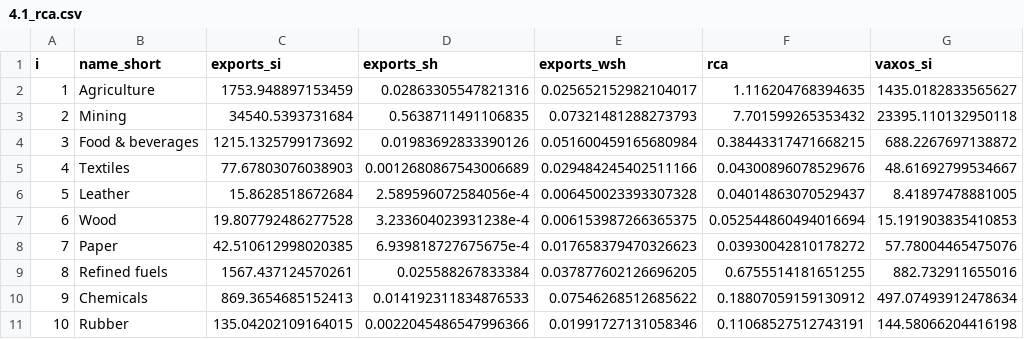
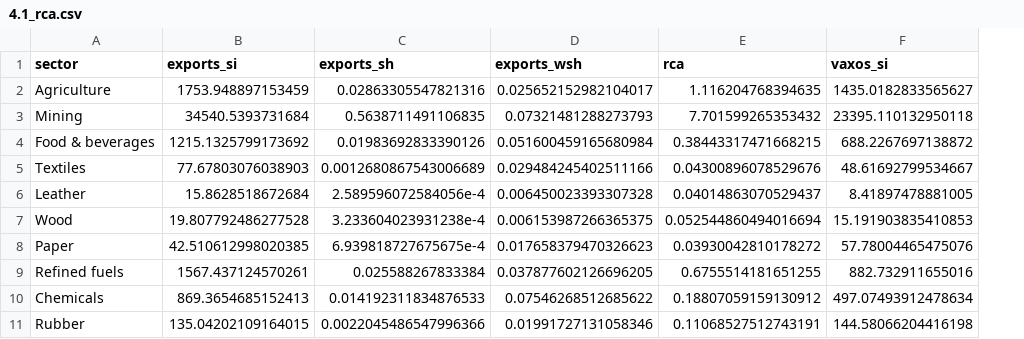
Before and after one commit to ksreyes/adb-kaz-gvc, a CSV file: data/final/4.1_rca.csv, drawn as a sheet; only a part is shown; removed rows and columns are numbered as before the commit, all else as after; the diff names each change by its address in the sheet, - before the commit and + after, or states it on an @@ line.

```diff
--- a/data/final/4.1_rca.csv
+++ b/data/final/4.1_rca.csv
-column A (i), rows 2-11: 1 | 2 | 3 | 4 | 5 | 6 | 7 | 8 | 9 | 10
-A1: name_short
+A1: sector
```
Also changed, not shown: 1 other file.
